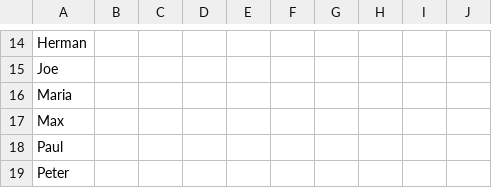
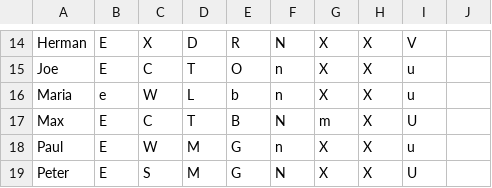
Before and after one commit to PulchritudinousHaese/guesswho-ai, a CSV file: data/characteristics.csv, drawn as a sheet; only a part is shown, gaps mark what is left out; the diff covers the shown part only; the diff names each change by its address in the sheet, - before the commit and + after, or states it on an @@ line.

```diff
--- a/data/characteristics.csv
+++ b/data/characteristics.csv
-B14:B15: (empty)
+B14:B15: E
-C14: (empty)
+C14: X
-D14: (empty)
+D14: D
-E14: (empty)
+E14: R
-F14: (empty)
+F14: N
-G14:G16: (empty)
+G14:G16: X
-H14:H19: (empty)
+H14:H19: X
-I14: (empty)
+I14: V
-C15: (empty)
+C15: C
-D15: (empty)
+D15: T
-E15: (empty)
+E15: O
-F15:F16: (empty)
+F15:F16: n
-I15:I16: (empty)
+I15:I16: u
-B16: (empty)
+B16: e
-C16: (empty)
+C16: W
-D16: (empty)
+D16: L
-E16: (empty)
+E16: b
-B17:B19: (empty)
+B17:B19: E
-C17: (empty)
+C17: C
-D17: (empty)
+D17: T
-E17: (empty)
+E17: B
-F17: (empty)
+F17: N
-G17: (empty)
+G17: m
-I17: (empty)
+I17: U
-C18: (empty)
+C18: W
-D18:D19: (empty)
+D18:D19: M
-E18:E19: (empty)
+E18:E19: G
-F18: (empty)
+F18: n
-G18:G19: (empty)
+G18:G19: X
-I18: (empty)
+I18: u
-C19: (empty)
+C19: S
-F19: (empty)
+F19: N
-I19: (empty)
+I19: U
```
Also changed, not shown: 147 edited cells elsewhere in this file.
